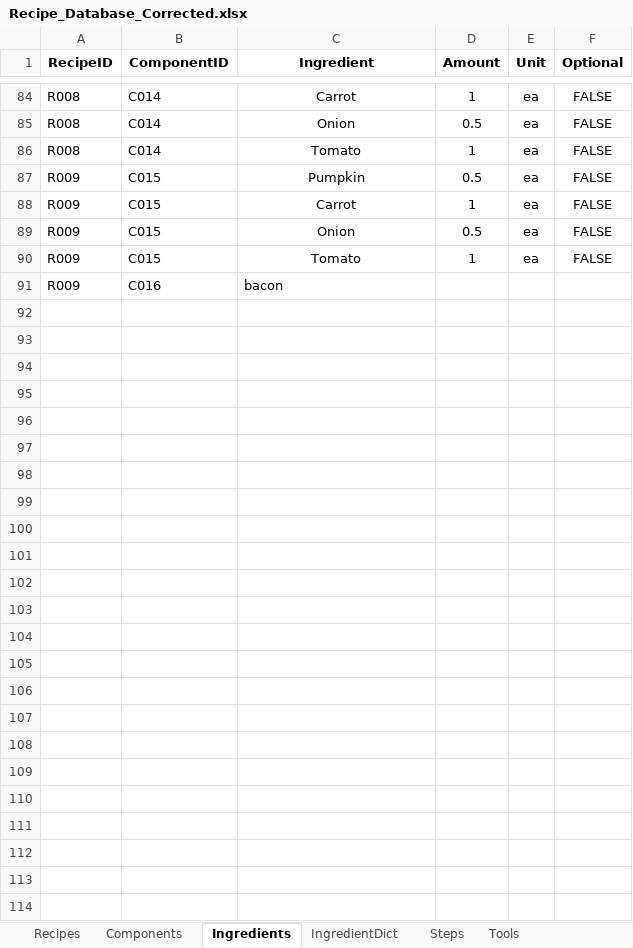
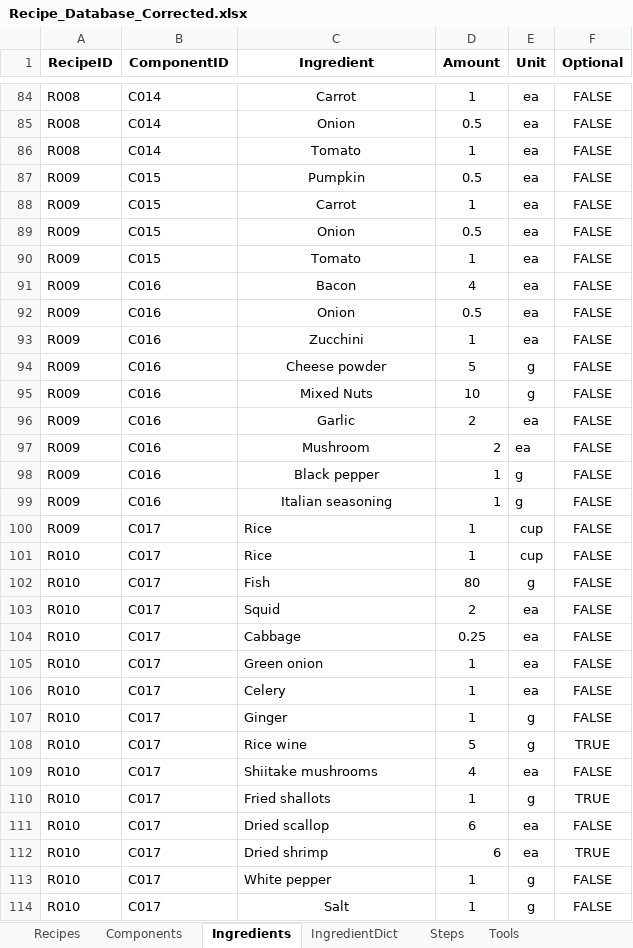
Before and after one commit to imangu919/recipe-ingredient-calculator, an Excel workbook: Recipe_Database_Corrected.xlsx, sheet Ingredients, drawn as a sheet; only a part is shown, gaps mark what is left out; values as stored, in another font and other column widths than the file's, no borders; the diff names each change by its address in the sheet, - before the commit and + after, or states it on an @@ line.

```diff
--- a/Recipe_Database_Corrected.xlsx (sheet Ingredients)
+++ b/Recipe_Database_Corrected.xlsx (sheet Ingredients)
-C91 (Ingredient): bacon
+C91 (Ingredient): Bacon
-C91 alignment: left
+C91 alignment: center
-D91 (Amount): (empty)
+D91 (Amount): 4
-E91 (Unit): (empty)
+E91 (Unit): ea
-F91 (Optional): (empty)
+F91 (Optional): FALSE
+row 92: R009 | C016 | Onion | 0.5 | ea | FALSE
+row 93: R009 | C016 | Zucchini | 1 | ea | FALSE
+row 94: R009 | C016 | Cheese powder | 5 | g | FALSE
+row 95: R009 | C016 | Mixed Nuts | 10 | g | FALSE
+row 96: R009 | C016 | Garlic | 2 | ea | FALSE
+row 97: R009 | C016 | Mushroom | 2 | ea | FALSE
+row 98: R009 | C016 | Black pepper | 1 | g | FALSE
+row 99: R009 | C016 | Italian seasoning | 1 | g | FALSE
+row 100: R009 | C017 | Rice | 1 | cup | FALSE
+row 101: R010 | C017 | Rice | 1 | cup | FALSE
+row 102: R010 | C017 | Fish | 80 | g | FALSE
+row 103: R010 | C017 | Squid | 2 | ea | FALSE
+row 104: R010 | C017 | Cabbage | 0.25 | ea | FALSE
+row 105: R010 | C017 | Green onion | 1 | ea | FALSE
+row 106: R010 | C017 | Celery | 1 | ea | FALSE
+row 107: R010 | C017 | Ginger | 1 | g | FALSE
+row 108: R010 | C017 | Rice wine | 5 | g | TRUE
+row 109: R010 | C017 | Shiitake mushrooms | 4 | ea | FALSE
+row 110: R010 | C017 | Fried shallots | 1 | g | TRUE
+row 111: R010 | C017 | Dried scallop | 6 | ea | FALSE
+row 112: R010 | C017 | Dried shrimp | 6 | ea | TRUE
+row 113: R010 | C017 | White pepper | 1 | g | FALSE
+row 114: R010 | C017 | Salt | 1 | g | FALSE
```
Also changed, not shown: sheet Steps, sheet IngredientDict, sheet Recipes, sheet Tools, sheet Components.
